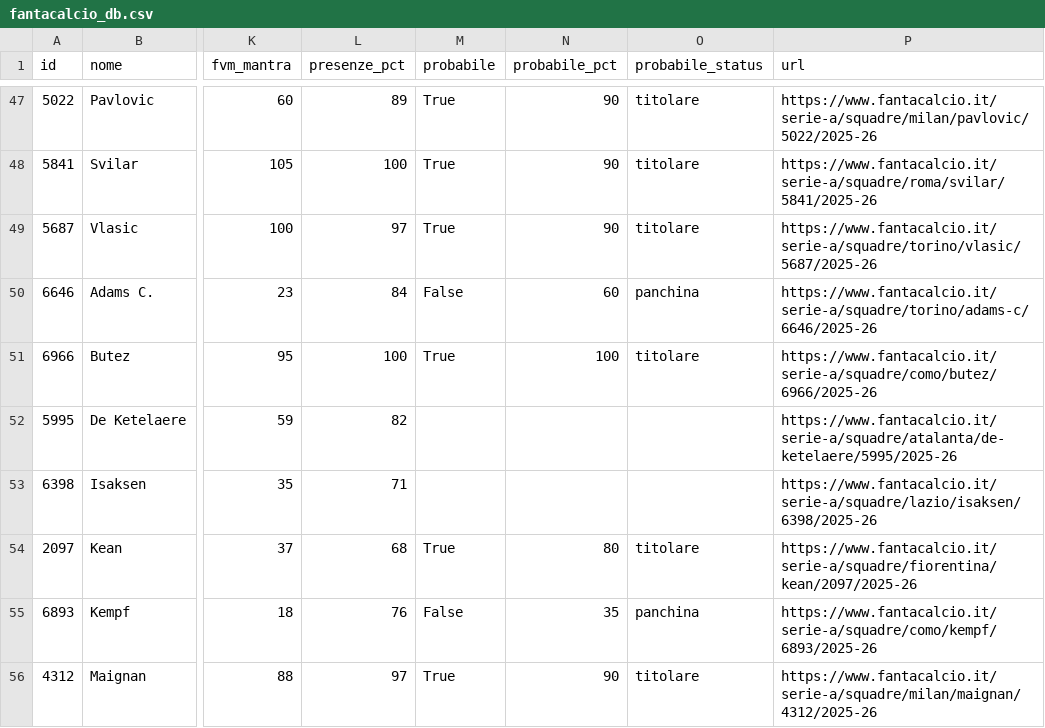
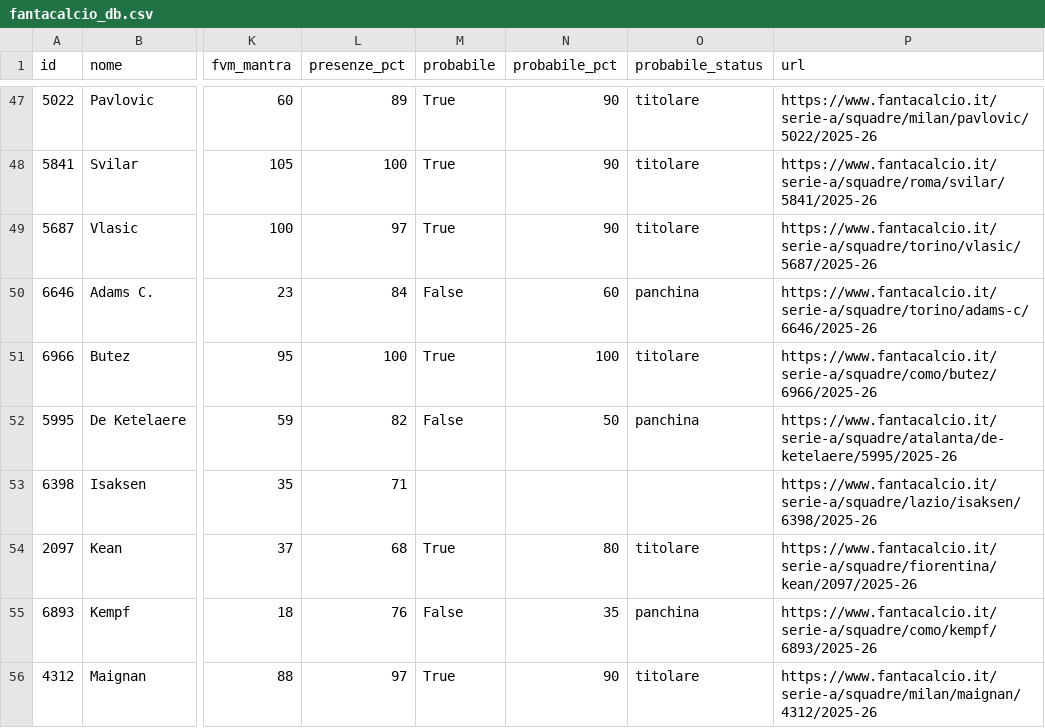
Before and after one commit to 02kiki02/Fanta, a CSV file: data/fantacalcio_db.csv, drawn as a sheet; only a part is shown, gaps mark what is left out; the diff covers the shown part only; the diff names each change by its address in the sheet, - before the commit and + after, or states it on an @@ line.

```diff
--- a/data/fantacalcio_db.csv
+++ b/data/fantacalcio_db.csv
-M52 (probabile): (empty)
+M52 (probabile): False
-N52 (probabile_pct): (empty)
+N52 (probabile_pct): 50
-O52 (probabile_status): (empty)
+O52 (probabile_status): panchina
```
Also changed, not shown: 1 added row, 1 removed row and 15 edited cells elsewhere in this file, 1 other file.
